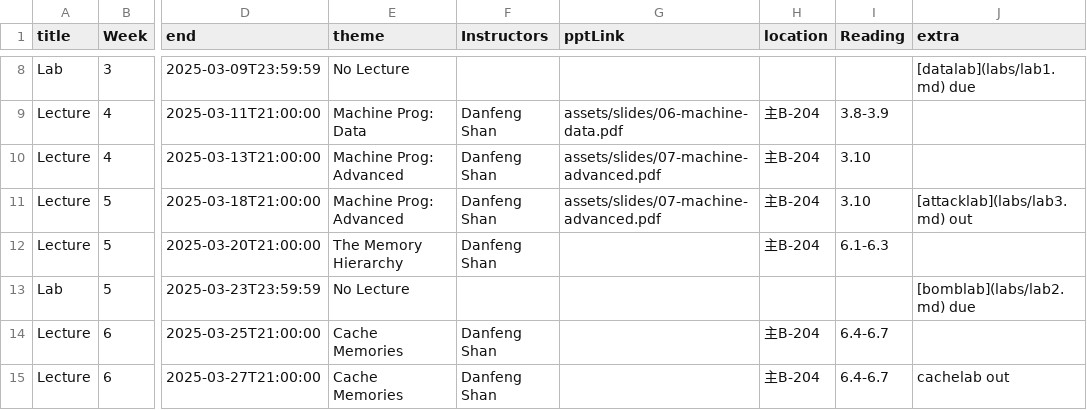
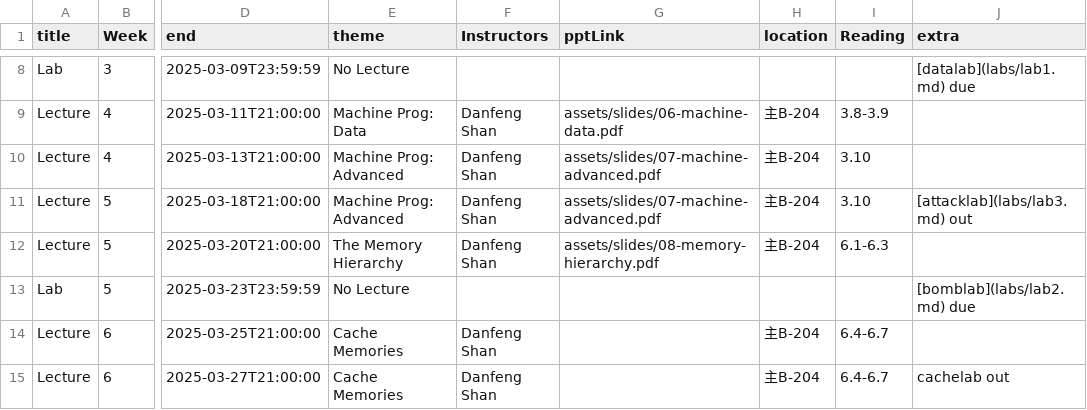
Before and after one commit to Luan-233/xjtu-ics.github.io, a CSV file: docs/static/data/events.csv, drawn as a sheet; only a part is shown, gaps mark what is left out; the diff names each change by its address in the sheet, - before the commit and + after, or states it on an @@ line.

Commit message:
🍱 Add slides of 8th course

```diff
--- a/docs/static/data/events.csv
+++ b/docs/static/data/events.csv
-G12 (pptLink): (empty)
+G12 (pptLink): assets/slides/08-memory-hierarchy.pdf
```
Also changed, not shown: 2 other files.
